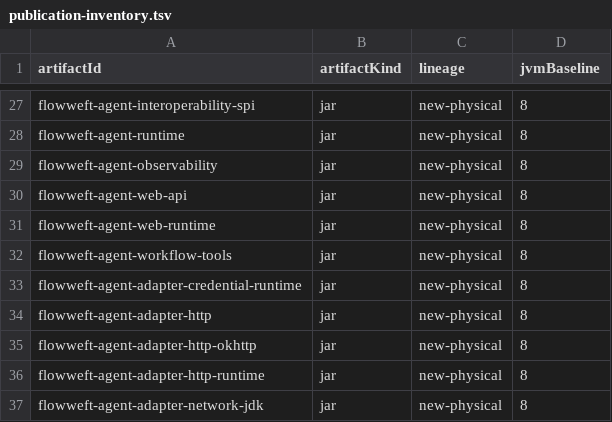
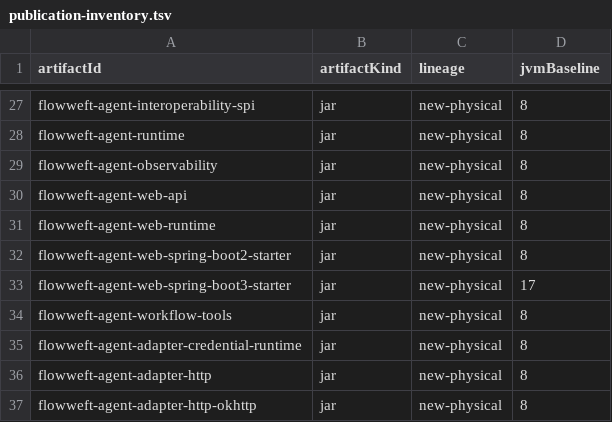
Before and after one commit to icen-ai/file-weft, a TSV file: gradle/publication-inventory.tsv, drawn as a sheet; only a part is shown, gaps mark what is left out; the shorter side is filled out with more unchanged rows; the diff names each change by its address in the sheet, - before the commit and + after, or states it on an @@ line.

```diff
--- a/gradle/publication-inventory.tsv
+++ b/gradle/publication-inventory.tsv
+row 32: flowweft-agent-web-spring-boot2-starter | jar | new-physical | 8
+row 33: flowweft-agent-web-spring-boot3-starter | jar | new-physical | 17
```
Also changed, not shown: gradle/compatibility/jvm-api-baselines.tsv, 24 other files.
